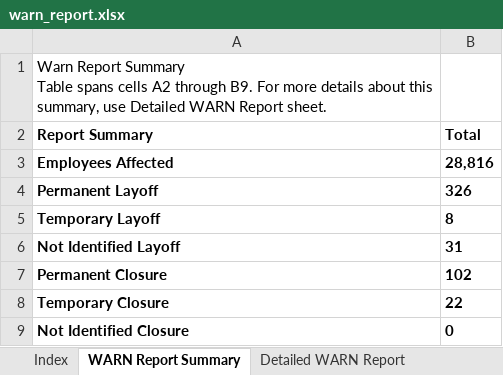
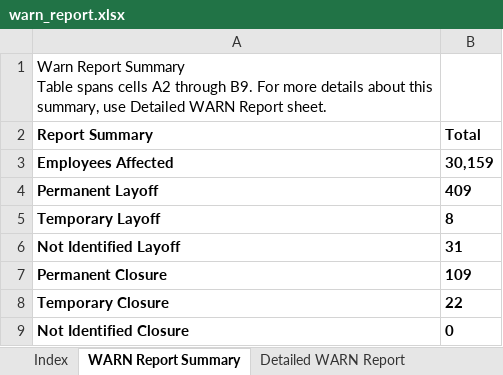
Before and after one commit to ca-warn/layoff-tracker, an Excel workbook: data/warn_report.xlsx, sheet WARN Report Summary, drawn as a sheet; values as stored, in another font and other column widths than the file's, no borders; table styles not drawn; the diff names each change by its address in the sheet, - before the commit and + after, or states it on an @@ line.

```diff
--- a/data/warn_report.xlsx (sheet WARN Report Summary)
+++ b/data/warn_report.xlsx (sheet WARN Report Summary)
-B3 (Total): 28,816
+B3 (Total): 30,159
-B4 (Total): 326
+B4 (Total): 409
-B7 (Total): 102
+B7 (Total): 109
```
Also changed, not shown: sheet Detailed WARN Report, sheet Call Center Relocations Report.
